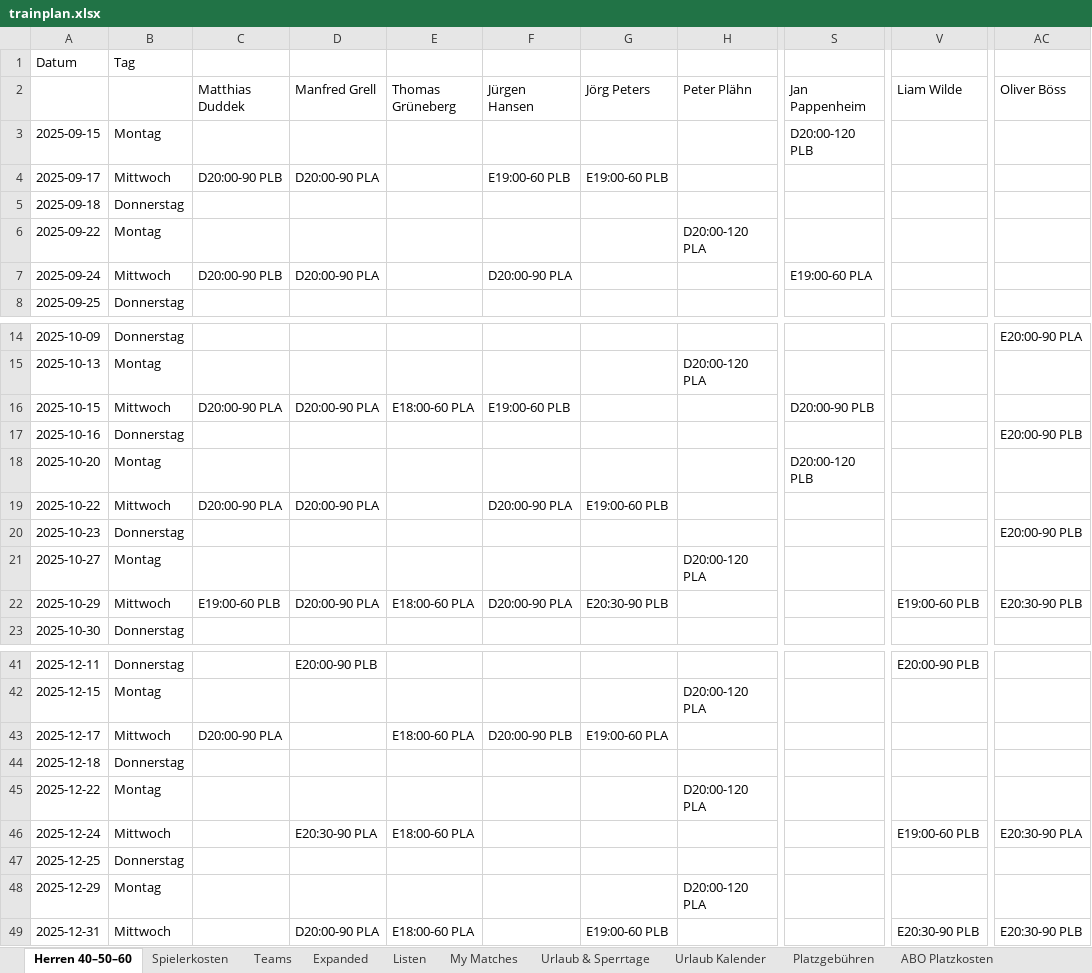
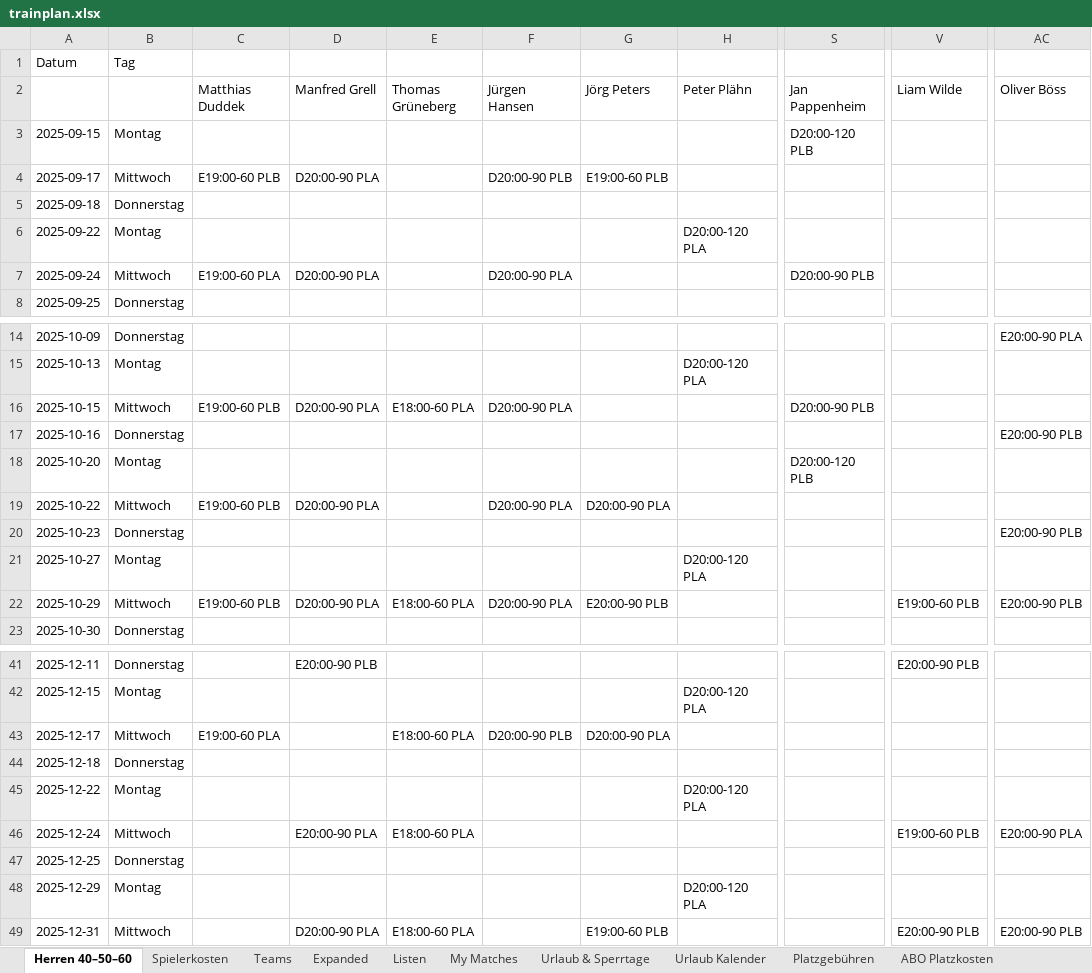
Before and after one commit to liamw8lde/Winter-2024_2025-Training-PLan, an Excel workbook: trainplan.xlsx, sheet Herren 40–50–60, drawn as a sheet; only a part is shown, gaps mark what is left out; values as stored, in another font and other column widths than the file's, no cell formats; the diff covers the shown part only; the diff names each change by its address in the sheet, - before the commit and + after, or states it on an @@ line.

Commit message:
Add files via upload

```diff
--- a/trainplan.xlsx (sheet Herren 40–50–60)
+++ b/trainplan.xlsx (sheet Herren 40–50–60)
-C4 (Matthias Duddek): D20:00-90 PLB
+C4 (Matthias Duddek): E19:00-60 PLB
-F4 (Jürgen Hansen): E19:00-60 PLB
+F4 (Jürgen Hansen): D20:00-90 PLB
-C7 (Matthias Duddek): D20:00-90 PLB
+C7 (Matthias Duddek): E19:00-60 PLA
-S7 (Jan Pappenheim): E19:00-60 PLA
+S7 (Jan Pappenheim): D20:00-90 PLB
-C16 (Matthias Duddek): D20:00-90 PLA
+C16 (Matthias Duddek): E19:00-60 PLB
-F16 (Jürgen Hansen): E19:00-60 PLB
+F16 (Jürgen Hansen): D20:00-90 PLA
-C19 (Matthias Duddek): D20:00-90 PLA
+C19 (Matthias Duddek): E19:00-60 PLB
-G19 (Jörg Peters): E19:00-60 PLB
+G19 (Jörg Peters): D20:00-90 PLA
-G22 (Jörg Peters): E20:30-90 PLB
+G22 (Jörg Peters): E20:00-90 PLB
-AC22 (Oliver Böss): E20:30-90 PLB
+AC22 (Oliver Böss): E20:00-90 PLB
-C43 (Matthias Duddek): D20:00-90 PLA
+C43 (Matthias Duddek): E19:00-60 PLA
-G43 (Jörg Peters): E19:00-60 PLA
+G43 (Jörg Peters): D20:00-90 PLA
-D46 (Manfred Grell): E20:30-90 PLA
+D46 (Manfred Grell): E20:00-90 PLA
-AC46 (Oliver Böss): E20:30-90 PLA
+AC46 (Oliver Böss): E20:00-90 PLA
-V49 (Liam Wilde): E20:30-90 PLB
+V49 (Liam Wilde): E20:00-90 PLB
-AC49 (Oliver Böss): E20:30-90 PLB
+AC49 (Oliver Böss): E20:00-90 PLB
```
Also changed, not shown: 6 edited cells elsewhere in this sheet, cell formats.
